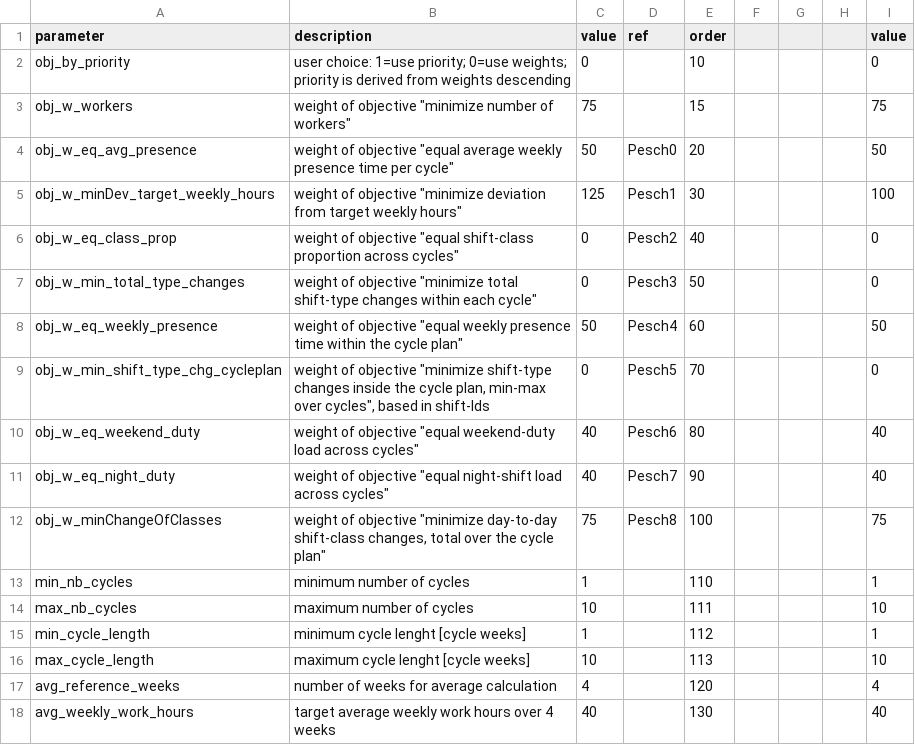
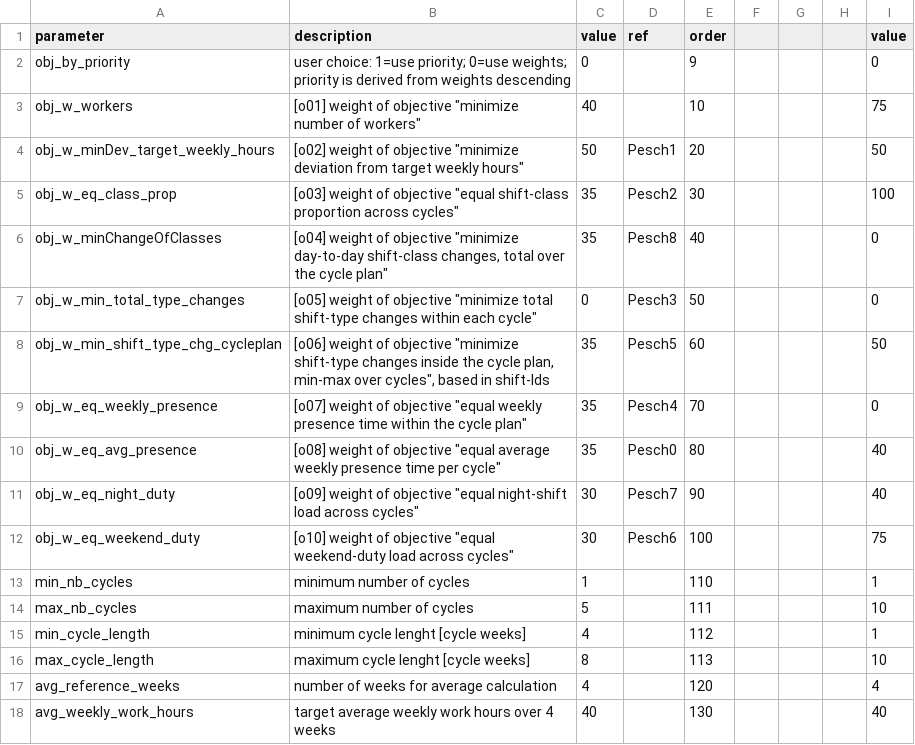
Before and after one commit to poprjaduhhaa/Modellierungsseminar-Firestation, a CSV file: coding/input/parameters.csv, drawn as a sheet; only a part is shown; the diff covers the shown part only.

```diff
--- a/coding/input/parameters.csv
+++ b/coding/input/parameters.csv
@@ -1,17 +1,17 @@
 parameter;description;value;ref;order;;;;value
-obj_by_priority;"user choice: 1=use priority; 0=use weights; priority is derived from weights descending";0;;10;;;;0
-obj_w_workers;"weight of objective ""minimize number of workers""";75;;15;;;;75
-obj_w_eq_avg_presence;"weight of objective ""equal average weekly presence time per cycle""";50;Pesch0;20;;;;50
-obj_w_minDev_target_weekly_hours;"weight of objective ""minimize deviation from target weekly hours""";125;Pesch1;30;;;;100
-obj_w_eq_class_prop;"weight of objective ""equal shift-class proportion across cycles""";0;Pesch2;40;;;;0
-obj_w_min_total_type_changes;"weight of objective ""minimize total shift-type changes within each cycle""";0;Pesch3;50;;;;0
-obj_w_eq_weekly_presence;"weight of objective ""equal weekly presence time within the cycle plan""";50;Pesch4;60;;;;50
-obj_w_min_shift_type_chg_cycleplan;"weight of objective ""minimize shift-type changes inside the cycle plan, min-max over cycles"", based in shift-Ids";0;Pesch5;70;;;;0
-obj_w_eq_weekend_duty;"weight of objective ""equal weekend-duty load across cycles""";40;Pesch6;80;;;;40
-obj_w_eq_night_duty;"weight of objective ""equal night-shift load across cycles""";40;Pesch7;90;;;;40
-obj_w_minChangeOfClasses;"weight of objective ""minimize day-to-day shift-class changes, total over the cycle plan""";75;Pesch8;100;;;;75
+obj_by_priority;"user choice: 1=use priority; 0=use weights; priority is derived from weights descending";0;;9;;;;0
+obj_w_workers;"[o01] weight of objective ""minimize number of workers""";40;;10;;;;75
+obj_w_minDev_target_weekly_hours;"[o02] weight of objective ""minimize deviation from target weekly hours""";50;Pesch1;20;;;;50
+obj_w_eq_class_prop;"[o03] weight of objective ""equal shift-class proportion across cycles""";35;Pesch2;30;;;;100
+obj_w_minChangeOfClasses;"[o04] weight of objective ""minimize day-to-day shift-class changes, total over the cycle plan""";35;Pesch8;40;;;;0
+obj_w_min_total_type_changes;"[o05] weight of objective ""minimize total shift-type changes within each cycle""";0;Pesch3;50;;;;0
+obj_w_min_shift_type_chg_cycleplan;"[o06] weight of objective ""minimize shift-type changes inside the cycle plan, min-max over cycles"", based in shift-Ids";35;Pesch5;60;;;;50
+obj_w_eq_weekly_presence;"[o07] weight of objective ""equal weekly presence time within the cycle plan""";35;Pesch4;70;;;;0
+obj_w_eq_avg_presence;"[o08] weight of objective ""equal average weekly presence time per cycle""";35;Pesch0;80;;;;40
+obj_w_eq_night_duty;"[o09] weight of objective ""equal night-shift load across cycles""";30;Pesch7;90;;;;40
+obj_w_eq_weekend_duty;"[o10] weight of objective ""equal weekend-duty load across cycles""";30;Pesch6;100;;;;75
 min_nb_cycles;minimum number of cycles;1;;110;;;;1
-max_nb_cycles;maximum number of cycles;10;;111;;;;10
-min_cycle_length;minimum cycle lenght [cycle weeks];1;;112;;;;1
-max_cycle_length;maximum cycle lenght [cycle weeks];10;;113;;;;10
+max_nb_cycles;maximum number of cycles;5;;111;;;;10
+min_cycle_length;minimum cycle lenght [cycle weeks];4;;112;;;;1
+max_cycle_length;maximum cycle lenght [cycle weeks];8;;113;;;;10
 avg_reference_weeks;number of weeks for average calculation;4;;120;;;;4
```
Also changed, not shown: 2 edited cells elsewhere in this file, 1 other file.
